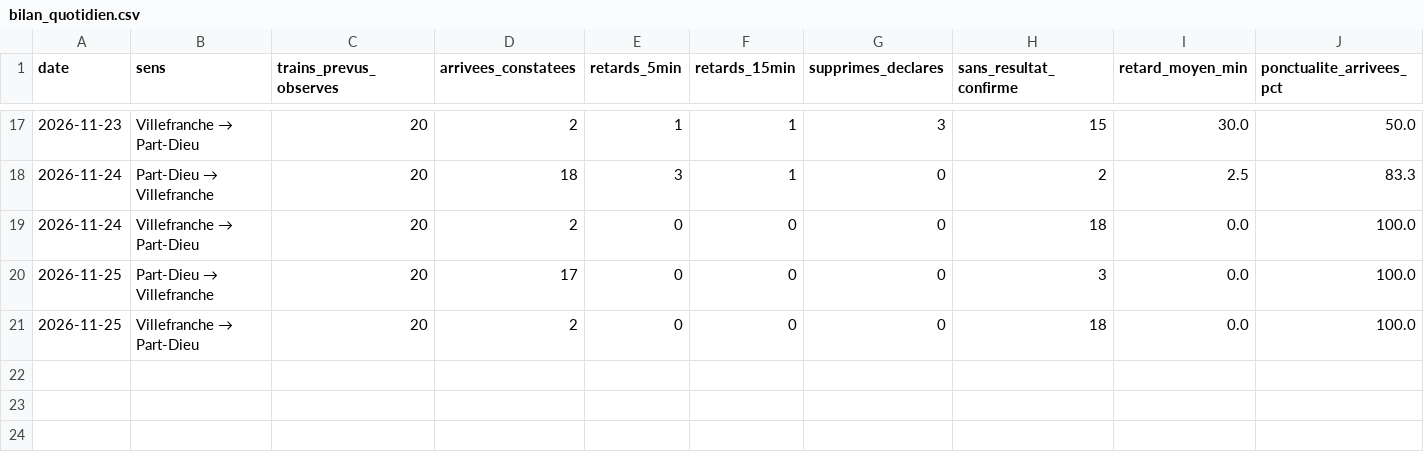
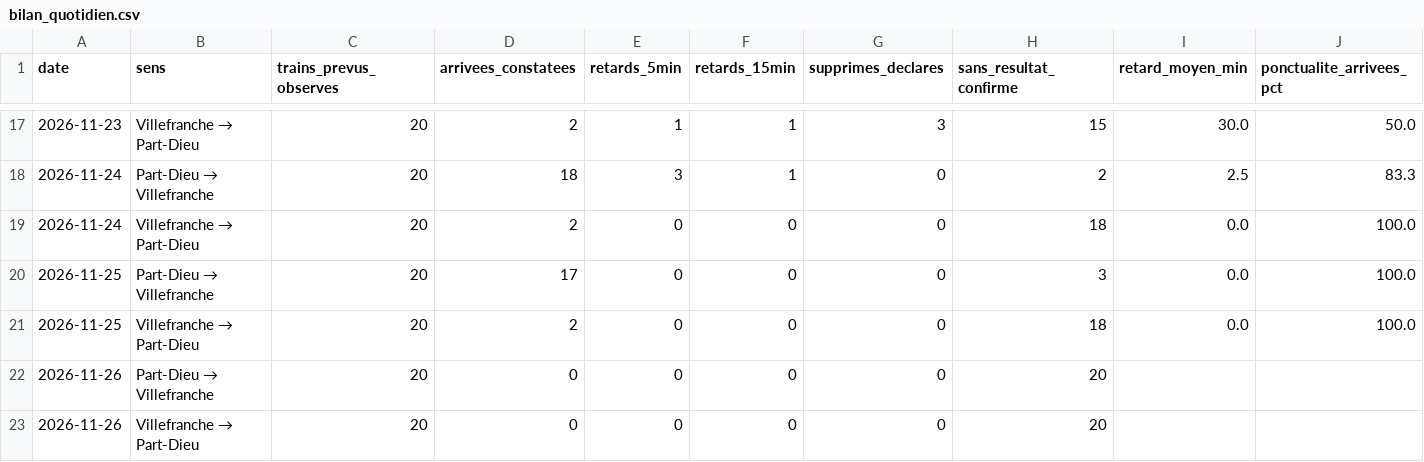
Before and after one commit to alexandretardy3-star/suivi-ter-villefranche-lyon, a CSV file: data/bilan_quotidien.csv, drawn as a sheet; only a part is shown, gaps mark what is left out; the diff names each change by its address in the sheet, - before the commit and + after, or states it on an @@ line.

```diff
--- a/data/bilan_quotidien.csv
+++ b/data/bilan_quotidien.csv
+row 22: 2026-11-26 | Part-Dieu → Villefranche | 20 | 0 | 0 | 0 | 0 | 20
+row 23: 2026-11-26 | Villefranche → Part-Dieu | 20 | 0 | 0 | 0 | 0 | 20
```
Also changed, not shown: data/trains.csv.
